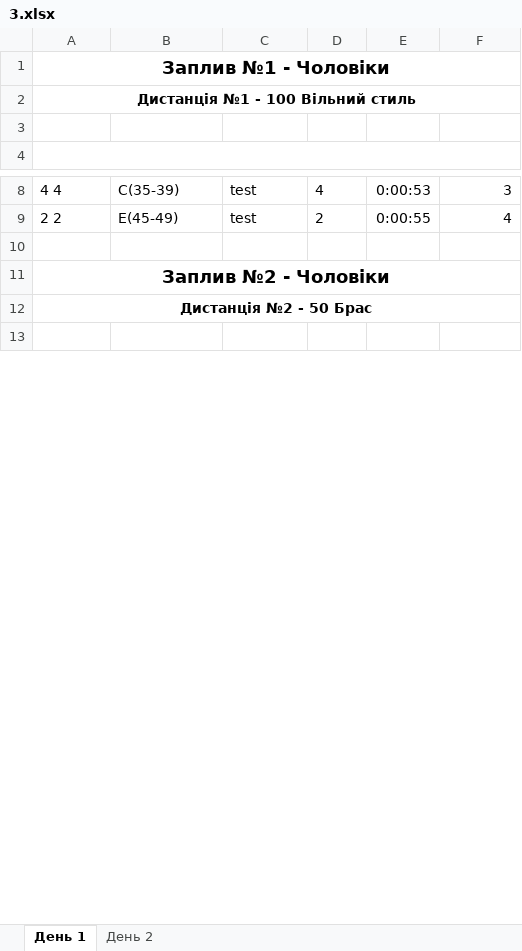
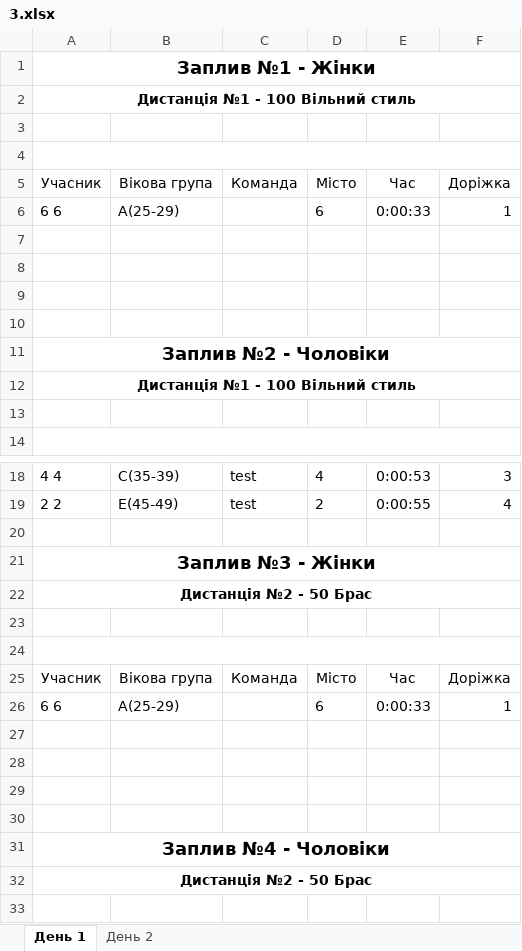
Before and after one commit to WarGen4ik/qorca, an Excel workbook: media/predictions/3.xlsx, sheet День 1, drawn as a sheet; only a part is shown, gaps mark what is left out; values as stored, in another font and other column widths than the file's, no borders; addresses are those after the commit; the diff covers the shown part only; the diff names each change by its address in the sheet, - before the commit and + after, or states it on an @@ line.

Commit message:
added rating excel

```diff
--- a/media/predictions/3.xlsx (sheet День 1)
+++ b/media/predictions/3.xlsx (sheet День 1)
-A1: Заплив №1 - Чоловіки
+A1: Заплив №1 - Жінки
+row 2: Дистанція №1 - 100 Вільний стиль
+row 3: (empty)
+row 4: (empty)
+row 5: Учасник | Вікова група | Команда | Місто | Час | Доріжка
+row 6: 6 6 | A(25-29) |  | 6 | 0:00:33 | 1
+row 7: (empty)
+row 8: (empty)
+row 9: (empty)
+row 10: (empty)
+row 11: Заплив №2 - Чоловіки
-A21: Заплив №2 - Чоловіки
+A21: Заплив №3 - Жінки
+row 22: Дистанція №2 - 50 Брас
+row 23: (empty)
+row 24: (empty)
+row 25: Учасник | Вікова група | Команда | Місто | Час | Доріжка
+row 26: 6 6 | A(25-29) |  | 6 | 0:00:33 | 1
+row 27: (empty)
+row 28: (empty)
+row 29: (empty)
+row 30: (empty)
+row 31: Заплив №4 - Чоловіки
```
Also changed, not shown: 20 added rows and 2 edited cells elsewhere in this sheet, sheet День 2, 5 other files.
